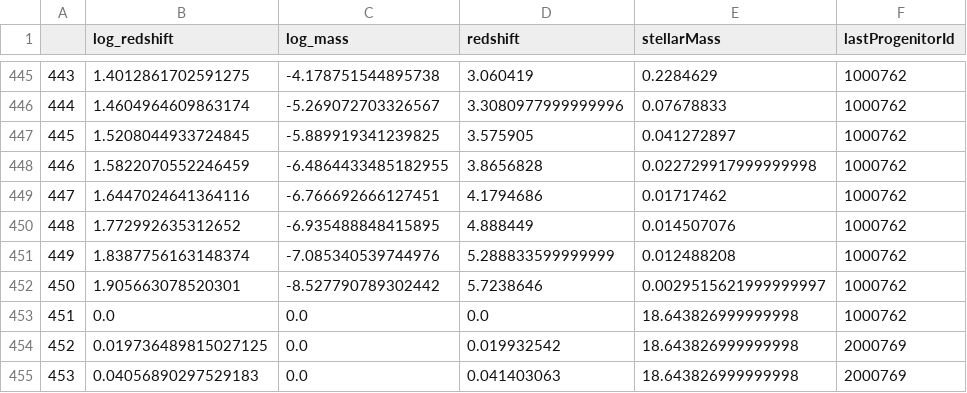
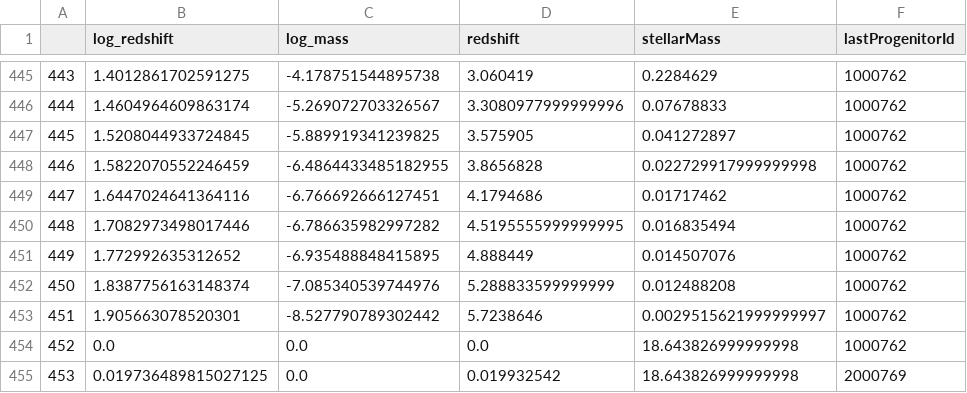
Before and after one commit to sgongar/Practica_1, a CSV file: datos_filtrados/galaxias_13.csv, drawn as a sheet; only a part is shown, gaps mark what is left out; the shorter side is filled out with more unchanged rows; addresses are those after the commit; the diff names each change by its address in the sheet, - before the commit and + after, or states it on an @@ line.

```diff
--- a/datos_filtrados/galaxias_13.csv
+++ b/datos_filtrados/galaxias_13.csv
+row 450: 448 | 1.7082973498017446 | -6.786635982997282 | 4.5195555999999995 | 0.016835494 | 1000762
@@ column A renumbered from row 451 down @@
```
Also changed, not shown: 22 other files.
